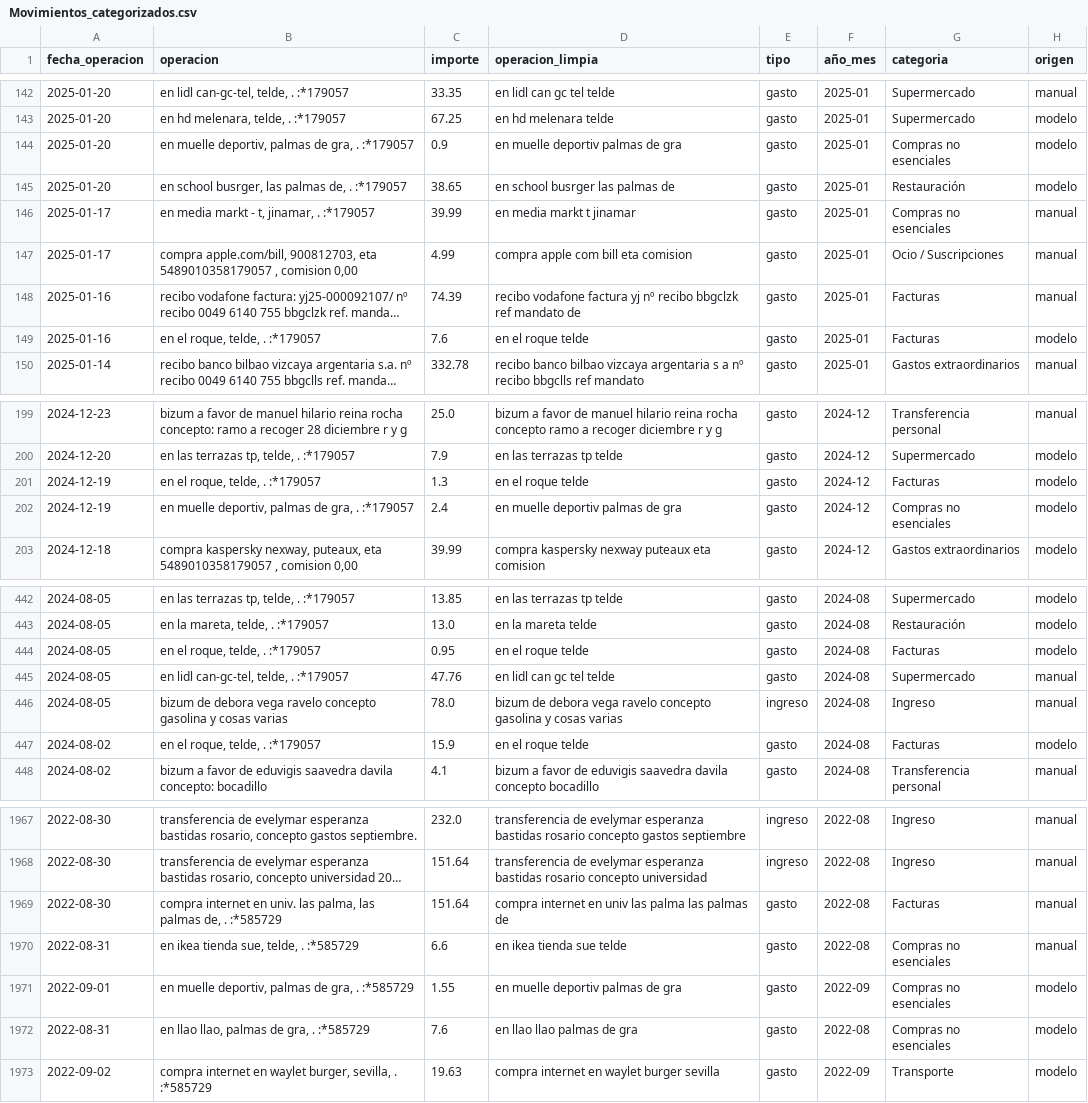
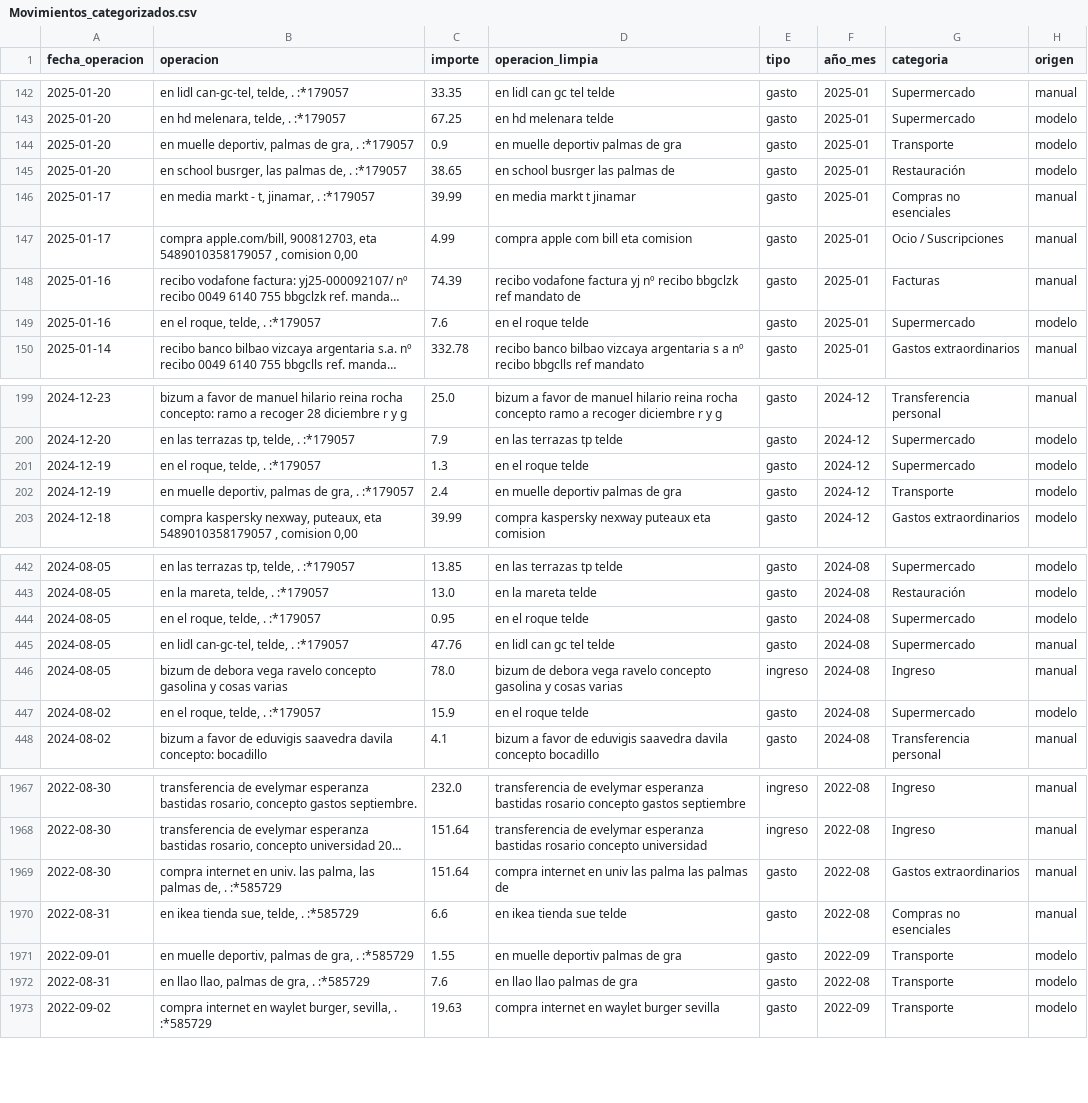
Before and after one commit to Ogomez07/Proyecto_TFM, a CSV file: data/Movimientos_categorizados.csv, drawn as a sheet; only a part is shown, gaps mark what is left out; long unchanged cells end in …; the diff covers the shown part only; the diff names each change by its address in the sheet, - before the commit and + after, or states it on an @@ line.

```diff
--- a/data/Movimientos_categorizados.csv
+++ b/data/Movimientos_categorizados.csv
-G144 (categoria): Compras no esenciales
+G144 (categoria): Transporte
-G149 (categoria): Facturas
+G149 (categoria): Supermercado
-G201 (categoria): Facturas
+G201 (categoria): Supermercado
-G202 (categoria): Compras no esenciales
+G202 (categoria): Transporte
-G444 (categoria): Facturas
+G444 (categoria): Supermercado
-G447 (categoria): Facturas
+G447 (categoria): Supermercado
-G1969 (categoria): Facturas
+G1969 (categoria): Gastos extraordinarios
-G1971:G1972 (categoria): Compras no esenciales
+G1971:G1972 (categoria): Transporte
```
Also changed, not shown: 71 edited cells elsewhere in this file, 3 other files.
